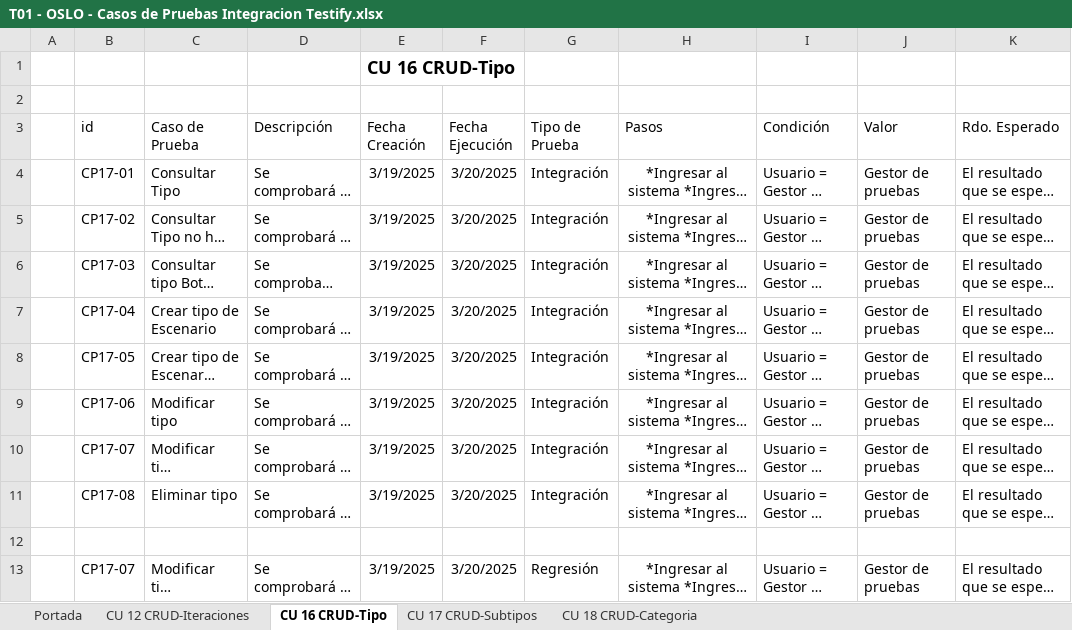
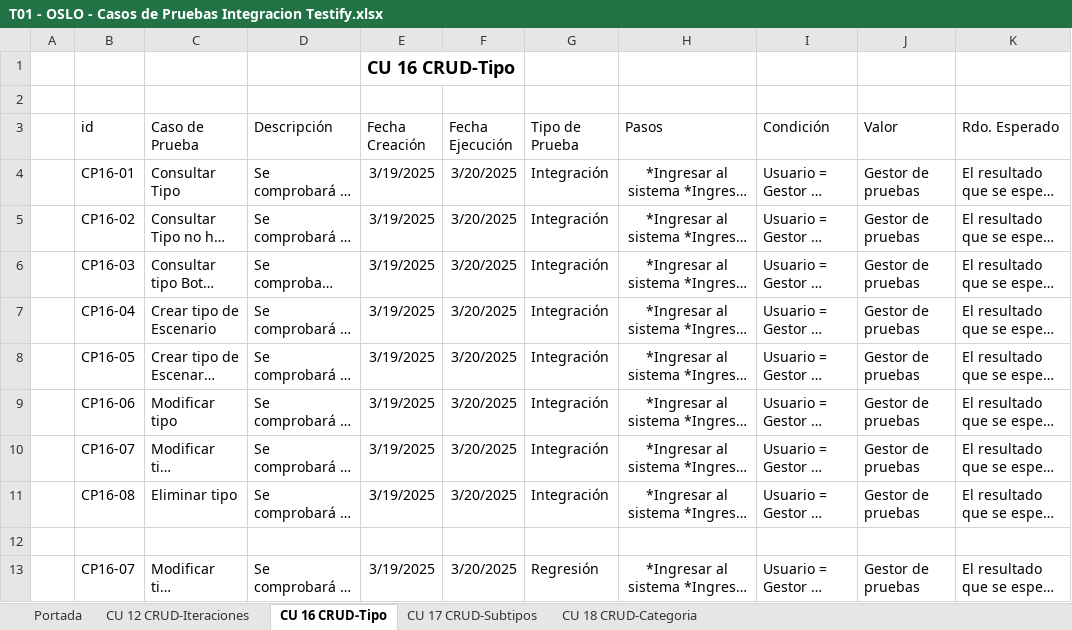
Before and after one commit to OSLOUARG24/Testify, an Excel workbook: Fases_de_desarrollo/04-Transicion/01- Pruebas/T01 - OSLO - Casos de Pruebas Integracion Testify.xlsx, sheet CU 16 CRUD-Tipo, drawn as a sheet; only a part is shown; long unchanged cells end in …; values as stored, in another font and other column widths than the file's, no borders; the diff names each change by its address in the sheet, - before the commit and + after, or states it on an @@ line.

```diff
--- a/Fases_de_desarrollo/04-Transicion/01- Pruebas/T01 - OSLO - Casos de Pruebas Integracion Testify.xlsx (sheet CU 16 CRUD-Tipo)
+++ b/Fases_de_desarrollo/04-Transicion/01- Pruebas/T01 - OSLO - Casos de Pruebas Integracion Testify.xlsx (sheet CU 16 CRUD-Tipo)
-B4 (id): CP17-01
+B4 (id): CP16-01
-B5 (id): CP17-02
+B5 (id): CP16-02
-B6 (id): CP17-03
+B6 (id): CP16-03
-B7 (id): CP17-04
+B7 (id): CP16-04
-B8 (id): CP17-05
+B8 (id): CP16-05
-B9 (id): CP17-06
+B9 (id): CP16-06
-B10 (id): CP17-07
+B10 (id): CP16-07
-B11 (id): CP17-08
+B11 (id): CP16-08
-B13 (id): CP17-07
+B13 (id): CP16-07
```
Also changed, not shown: sheet CU 12 CRUD-Iteraciones.
